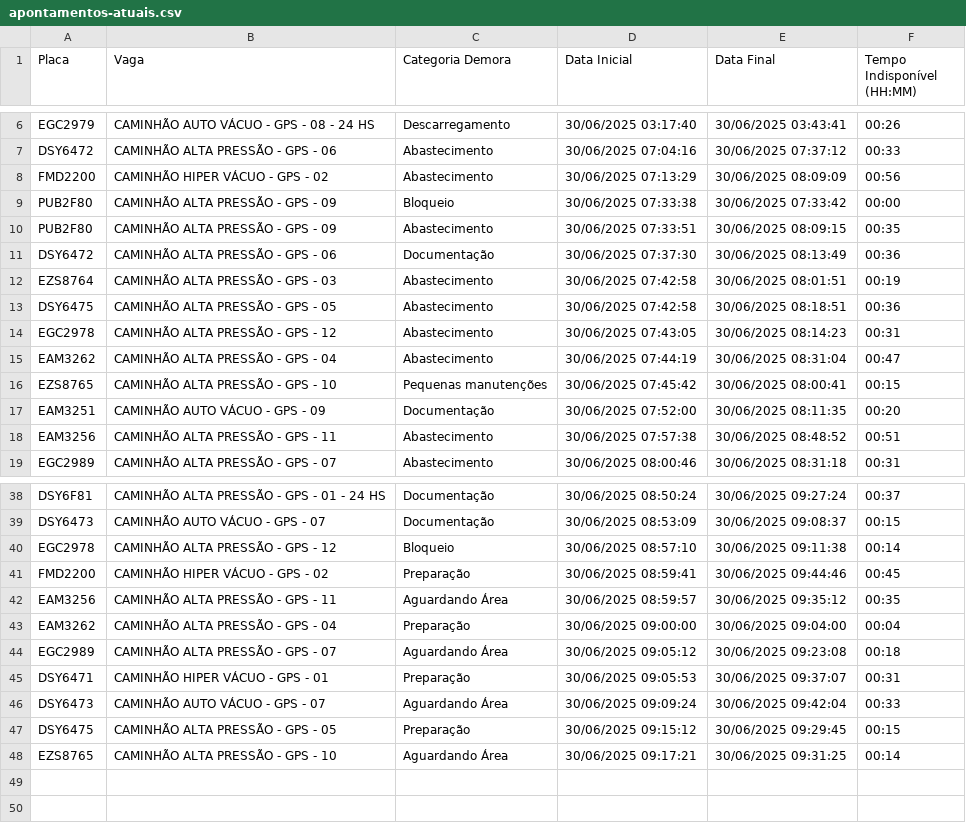
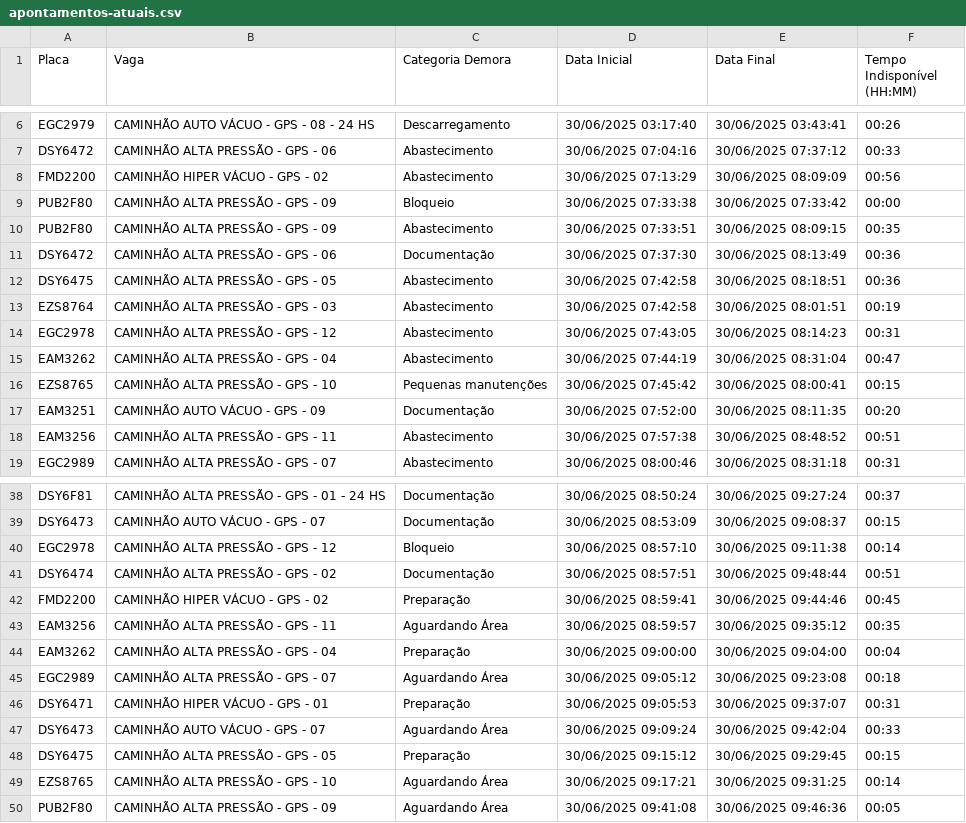
Before and after one commit to GrupoGps-Mecanizada/Apontamento-Dos-Tablets, a CSV file: data/apontamentos-atuais.csv, drawn as a sheet; only a part is shown, gaps mark what is left out.

Commit message:
🔄 Auto-refresh 13: 30/06/2025, 09:53:52

```diff
--- a/data/apontamentos-atuais.csv
+++ b/data/apontamentos-atuais.csv
@@ -11,4 +11,4 @@
 "DSY6472";"CAMINHÃO ALTA PRESSÃO - GPS - 06";"Documentação";"30/06/2025 07:37:30";"30/06/2025 08:13:49";"00:36"
+"DSY6475";"CAMINHÃO ALTA PRESSÃO - GPS - 05";"Abastecimento";"30/06/2025 07:42:58";"30/06/2025 08:18:51";"00:36"
 "EZS8764";"CAMINHÃO ALTA PRESSÃO - GPS - 03";"Abastecimento";"30/06/2025 07:42:58";"30/06/2025 08:01:51";"00:19"
-"DSY6475";"CAMINHÃO ALTA PRESSÃO - GPS - 05";"Abastecimento";"30/06/2025 07:42:58";"30/06/2025 08:18:51";"00:36"
 "EGC2978";"CAMINHÃO ALTA PRESSÃO - GPS - 12";"Abastecimento";"30/06/2025 07:43:05";"30/06/2025 08:14:23";"00:31"
@@ -40,2 +40,3 @@
 "EGC2978";"CAMINHÃO ALTA PRESSÃO - GPS - 12";"Bloqueio";"30/06/2025 08:57:10";"30/06/2025 09:11:38";"00:14"
+"DSY6474";"CAMINHÃO ALTA PRESSÃO - GPS - 02";"Documentação";"30/06/2025 08:57:51";"30/06/2025 09:48:44";"00:51"
 "FMD2200";"CAMINHÃO HIPER VÁCUO - GPS - 02";"Preparação";"30/06/2025 08:59:41";"30/06/2025 09:44:46";"00:45"
@@ -48 +49,2 @@
 "EZS8765";"CAMINHÃO ALTA PRESSÃO - GPS - 10";"Aguardando Área";"30/06/2025 09:17:21";"30/06/2025 09:31:25";"00:14"
+"PUB2F80";"CAMINHÃO ALTA PRESSÃO - GPS - 09";"Aguardando Área";"30/06/2025 09:41:08";"30/06/2025 09:46:36";"00:05"
```
